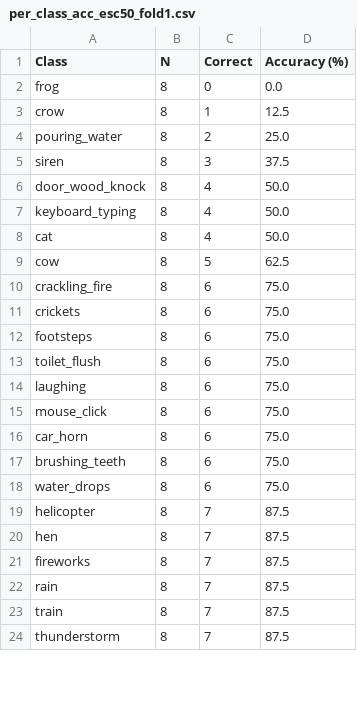
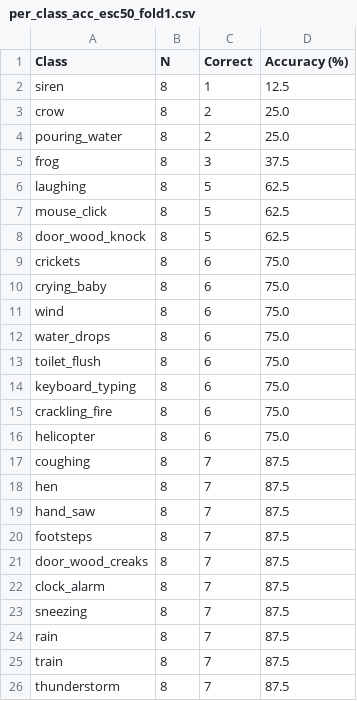
Before and after one commit to shaik-hasan-AS/Environmental-Sound-Classification-using-CNN, a CSV file: eval_outputs/per_class_acc_esc50_fold1.csv, drawn as a sheet; only a part is shown; the diff covers the shown part only.

```diff
--- a/eval_outputs/per_class_acc_esc50_fold1.csv
+++ b/eval_outputs/per_class_acc_esc50_fold1.csv
@@ -1,22 +1,24 @@
 Class,N,Correct,Accuracy (%)
-frog,8,0,0.0
-crow,8,1,12.5
+siren,8,1,12.5
+crow,8,2,25.0
 pouring_water,8,2,25.0
-siren,8,3,37.5
-door_wood_knock,8,4,50.0
-keyboard_typing,8,4,50.0
-cat,8,4,50.0
-cow,8,5,62.5
+frog,8,3,37.5
+laughing,8,5,62.5
+mouse_click,8,5,62.5
+door_wood_knock,8,5,62.5
+crickets,8,6,75.0
+crying_baby,8,6,75.0
+wind,8,6,75.0
+water_drops,8,6,75.0
+toilet_flush,8,6,75.0
+keyboard_typing,8,6,75.0
 crackling_fire,8,6,75.0
-crickets,8,6,75.0
-footsteps,8,6,75.0
-toilet_flush,8,6,75.0
-laughing,8,6,75.0
-mouse_click,8,6,75.0
-car_horn,8,6,75.0
-brushing_teeth,8,6,75.0
-water_drops,8,6,75.0
-helicopter,8,7,87.5
+helicopter,8,6,75.0
+coughing,8,7,87.5
 hen,8,7,87.5
-fireworks,8,7,87.5
+hand_saw,8,7,87.5
+footsteps,8,7,87.5
+door_wood_creaks,8,7,87.5
+clock_alarm,8,7,87.5
+sneezing,8,7,87.5
 rain,8,7,87.5
```
Also changed, not shown: 5 added rows, 7 removed rows, 3 moved rows and 7 edited cells elsewhere in this file, eval_outputs/sota_comparison_esc50.csv, 11 other files.
